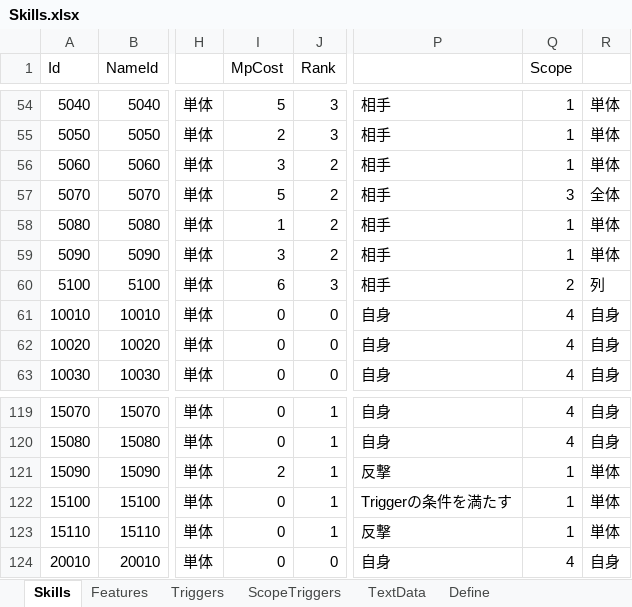
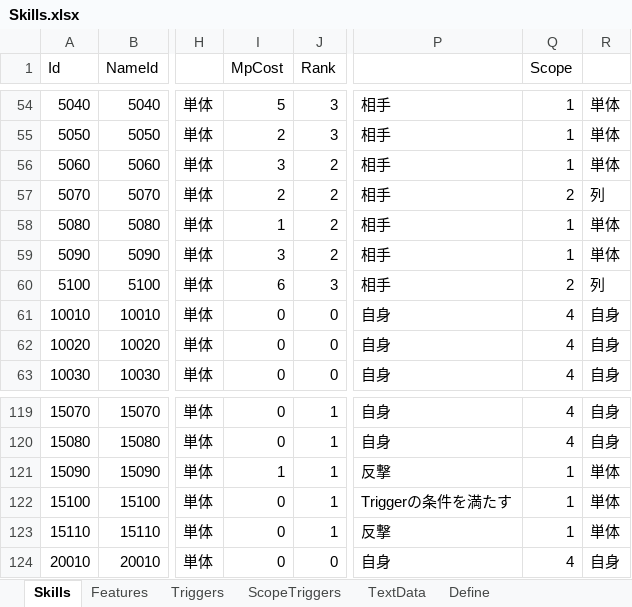
Before and after one commit to seedsclaft/unity, an Excel workbook: Assets/Data/Skills.xlsx, sheet Skills, drawn as a sheet; only a part is shown, gaps mark what is left out; values as stored, in another font and other column widths than the file's, no borders; the diff names each change by its address in the sheet, - before the commit and + after, or states it on an @@ line.

```diff
--- a/Assets/Data/Skills.xlsx (sheet Skills)
+++ b/Assets/Data/Skills.xlsx (sheet Skills)
-I57 (MpCost): 5
+I57 (MpCost): 2
-Q57 (Scope): 3
+Q57 (Scope): 2
-R57: 全体
+R57: 列
-I121 (MpCost): 2
+I121 (MpCost): 1
```
Also changed, not shown: sheet TextData, sheet Features, Assets/Data/Actors.xlsx, 5 other files.
